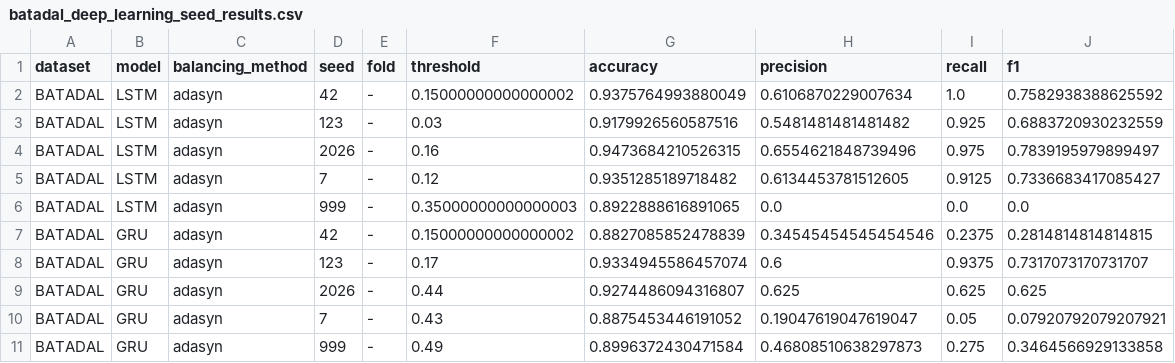
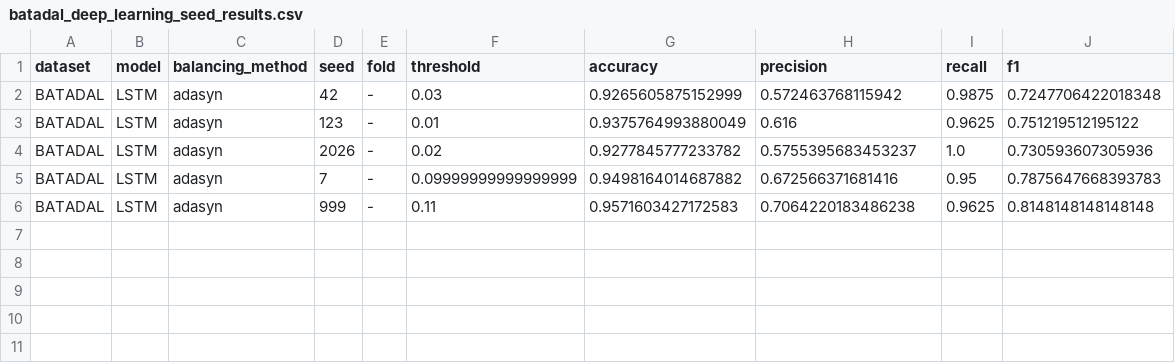
Before and after one commit to tayrubys/TimeSeries-Enhanced, a CSV file: results/outputs/batadal_deep_learning_seed_results.csv, drawn as a sheet.

Commit message:
feat: LSTM optimizasyonu ile BATADAL anomali tespitini iyileştirme

```diff
--- a/results/outputs/batadal_deep_learning_seed_results.csv
+++ b/results/outputs/batadal_deep_learning_seed_results.csv
@@ -1,11 +1,6 @@
 dataset,model,balancing_method,seed,fold,threshold,accuracy,precision,recall,f1
-BATADAL,LSTM,adasyn,42,-,0.15000000000000002,0.9375764993880049,0.6106870229007634,1.0,0.7582938388625592
-BATADAL,LSTM,adasyn,123,-,0.03,0.9179926560587516,0.5481481481481482,0.925,0.6883720930232559
-BATADAL,LSTM,adasyn,2026,-,0.16,0.9473684210526315,0.6554621848739496,0.975,0.7839195979899497
-BATADAL,LSTM,adasyn,7,-,0.12,0.9351285189718482,0.6134453781512605,0.9125,0.7336683417085427
-BATADAL,LSTM,adasyn,999,-,0.35000000000000003,0.8922888616891065,0.0,0.0,0.0
-BATADAL,GRU,adasyn,42,-,0.15000000000000002,0.8827085852478839,0.34545454545454546,0.2375,0.2814814814814815
-BATADAL,GRU,adasyn,123,-,0.17,0.9334945586457074,0.6,0.9375,0.7317073170731707
-BATADAL,GRU,adasyn,2026,-,0.44,0.9274486094316807,0.625,0.625,0.625
-BATADAL,GRU,adasyn,7,-,0.43,0.8875453446191052,0.19047619047619047,0.05,0.07920792079207921
-BATADAL,GRU,adasyn,999,-,0.49,0.8996372430471584,0.46808510638297873,0.275,0.3464566929133858
+BATADAL,LSTM,adasyn,42,-,0.03,0.9265605875152999,0.572463768115942,0.9875,0.7247706422018348
+BATADAL,LSTM,adasyn,123,-,0.01,0.9375764993880049,0.616,0.9625,0.751219512195122
+BATADAL,LSTM,adasyn,2026,-,0.02,0.9277845777233782,0.5755395683453237,1.0,0.730593607305936
+BATADAL,LSTM,adasyn,7,-,0.09999999999999999,0.9498164014687882,0.672566371681416,0.95,0.7875647668393783
+BATADAL,LSTM,adasyn,999,-,0.11,0.9571603427172583,0.7064220183486238,0.9625,0.8148148148148148
```
Also changed, not shown: results/outputs/batadal_deep_learning_seed_summary.csv, 7 other files.
